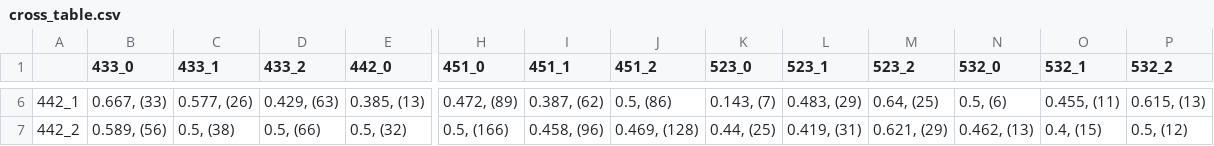
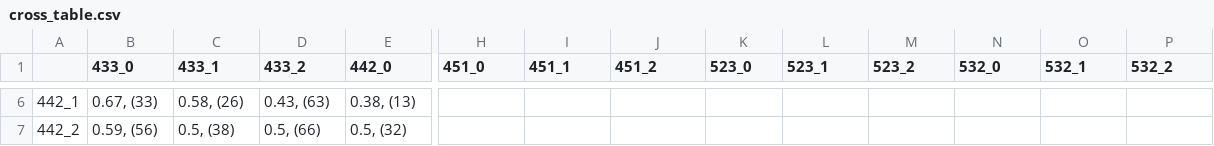
Before and after one commit to pongjin/FIFA_ONLINE4_analysis, a CSV file: 데이터/cross_table.csv, drawn as a sheet; only a part is shown, gaps mark what is left out; the diff covers the shown part only; the diff names each change by its address in the sheet, - before the commit and + after, or states it on an @@ line.

```diff
--- a/데이터/cross_table.csv
+++ b/데이터/cross_table.csv
-B6 (433_0): 0.667, (33)
+B6 (433_0): 0.67, (33)
-C6 (433_1): 0.577, (26)
+C6 (433_1): 0.58, (26)
-D6 (433_2): 0.429, (63)
+D6 (433_2): 0.43, (63)
-E6 (442_0): 0.385, (13)
+E6 (442_0): 0.38, (13)
-H6 (451_0): 0.472, (89)
+H6 (451_0): (empty)
-I6 (451_1): 0.387, (62)
+I6 (451_1): (empty)
-J6 (451_2): 0.5, (86)
+J6 (451_2): (empty)
-K6 (523_0): 0.143, (7)
+K6 (523_0): (empty)
-L6 (523_1): 0.483, (29)
+L6 (523_1): (empty)
-M6 (523_2): 0.64, (25)
+M6 (523_2): (empty)
-N6 (532_0): 0.5, (6)
+N6 (532_0): (empty)
-O6 (532_1): 0.455, (11)
+O6 (532_1): (empty)
-P6 (532_2): 0.615, (13)
+P6 (532_2): (empty)
-B7 (433_0): 0.589, (56)
+B7 (433_0): 0.59, (56)
-H7 (451_0): 0.5, (166)
+H7 (451_0): (empty)
-I7 (451_1): 0.458, (96)
+I7 (451_1): (empty)
-J7 (451_2): 0.469, (128)
+J7 (451_2): (empty)
-K7 (523_0): 0.44, (25)
+K7 (523_0): (empty)
-L7 (523_1): 0.419, (31)
+L7 (523_1): (empty)
-M7 (523_2): 0.621, (29)
+M7 (523_2): (empty)
-N7 (532_0): 0.462, (13)
+N7 (532_0): (empty)
-O7 (532_1): 0.4, (15)
+O7 (532_1): (empty)
-P7 (532_2): 0.5, (12)
+P7 (532_2): (empty)
```
Also changed, not shown: 162 edited cells elsewhere in this file, 8 other files.
